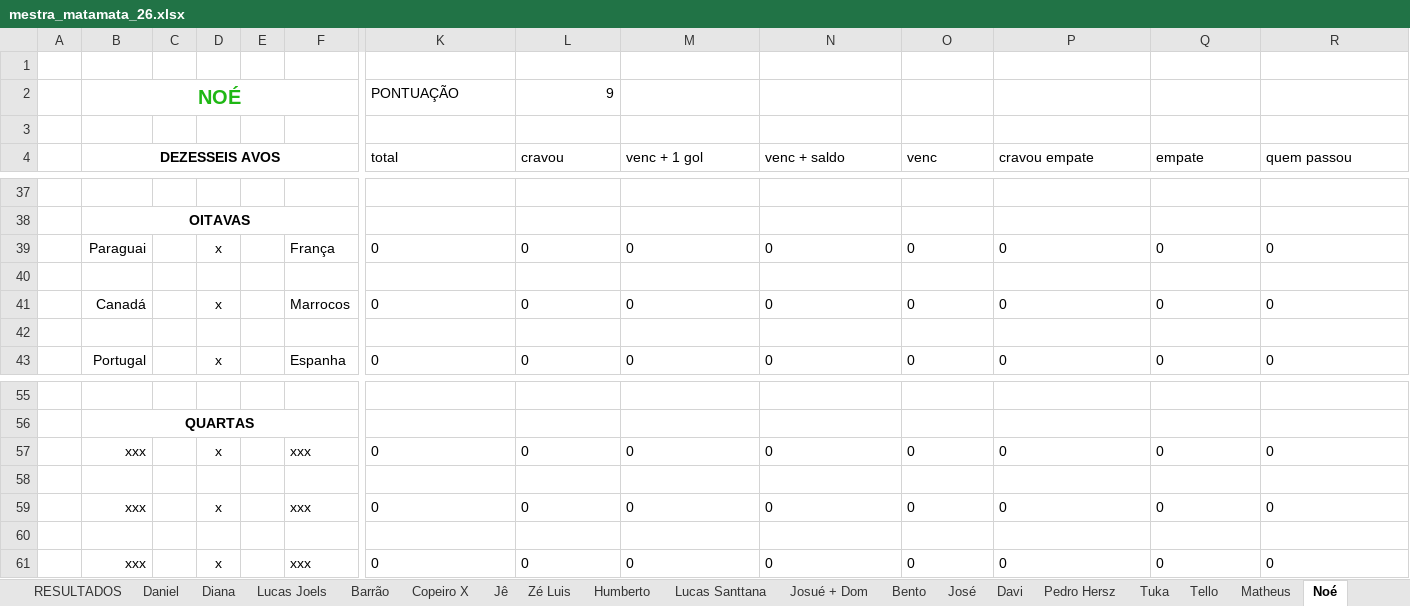
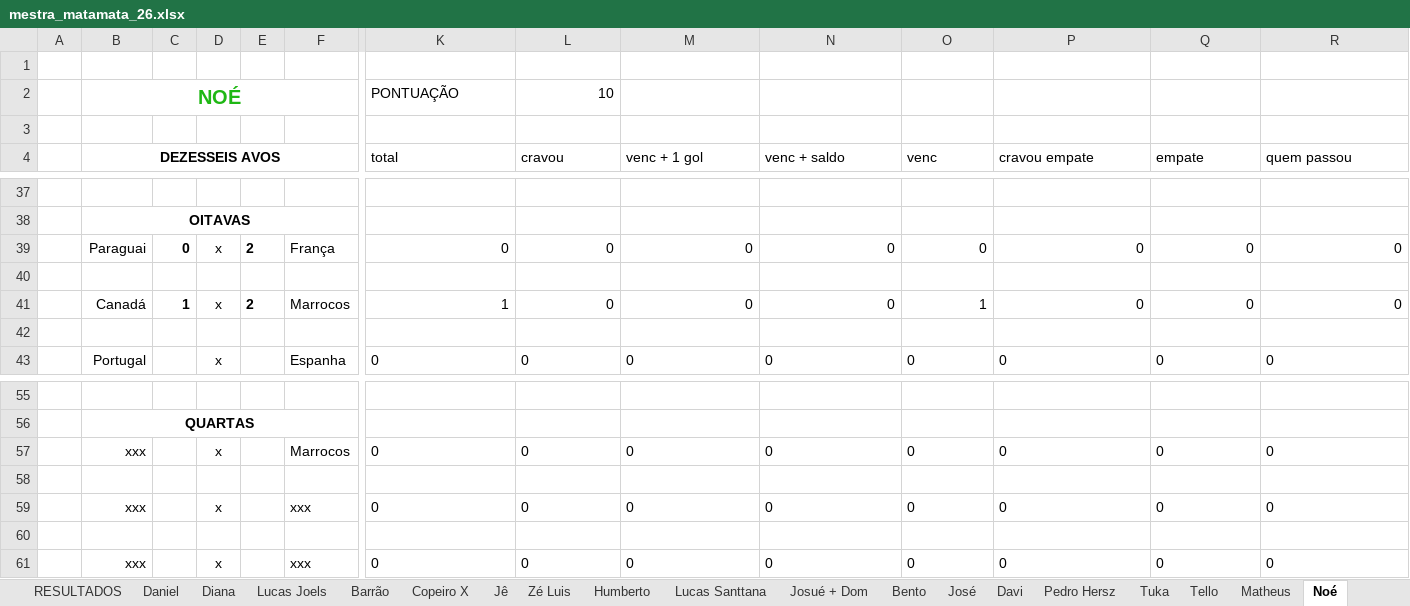
Before and after one commit to dhersz/zebolao26, an Excel workbook: mestra_matamata_26.xlsx, sheet Noé, drawn as a sheet; only a part is shown, gaps mark what is left out; values as stored, in another font and other column widths than the file's, no borders; the diff names each change by its address in the sheet, - before the commit and + after, or states it on an @@ line.

```diff
--- a/mestra_matamata_26.xlsx (sheet Noé)
+++ b/mestra_matamata_26.xlsx (sheet Noé)
-L2 (cravou): 9
+L2 (cravou): 10
-C39: (empty)
+C39: 0
-E39: (empty)
+E39: 2
-K39:R39 alignment: left
+K39:R39 alignment: right
-C41: (empty)
+C41: 1
-E41: (empty)
+E41: 2
-K41 (total): 0
+K41 (total): 1
-L41:N41 alignment: left
+L41:N41 alignment: right
-O41 (venc): 0
+O41 (venc): 1
-P41:R41 alignment: left
+P41:R41 alignment: right
-F57: xxx
+F57: Marrocos
```
Also changed, not shown: sheet APOSTAS, sheet José, sheet Davi, sheet Tello, sheet Grok, sheet Josué + Dom, 20 more sheets.
